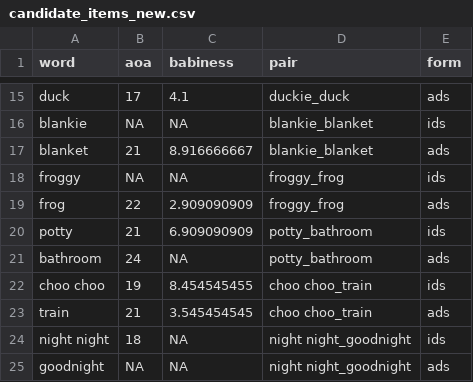
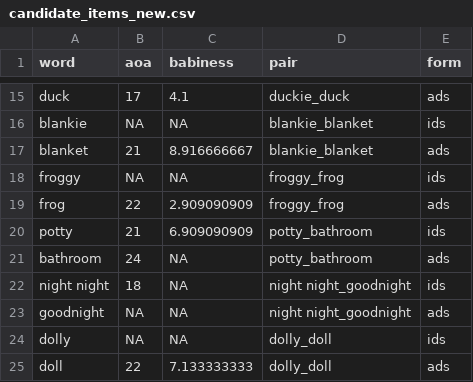
Before and after one commit to kennedycasey/RegisterShift, a CSV file: item_info/candidate_items_new.csv, drawn as a sheet; only a part is shown, gaps mark what is left out; the shorter side is filled out with more unchanged rows; the diff names each change by its address in the sheet, - before the commit and + after, or states it on an @@ line.

Commit message:
minor formatting changes
also remove choochoo/train from items csv

```diff
--- a/item_info/candidate_items_new.csv
+++ b/item_info/candidate_items_new.csv
-row 22: choo choo | 19 | 8.454545455 | choo choo_train | ids
-row 23: train | 21 | 3.545454545 | choo choo_train | ads
```
Also changed, not shown: 3 other files.
